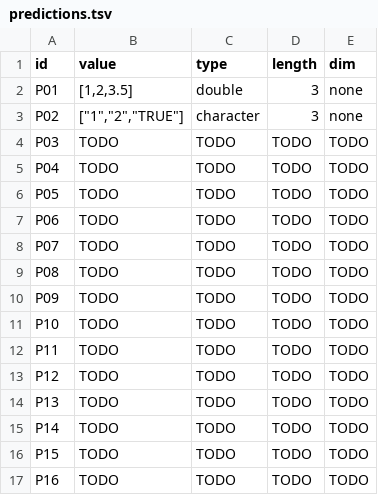
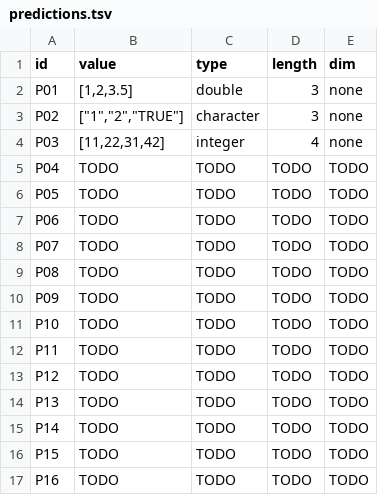
Before and after one commit to llaollao902/cmsc-124-ps2-starter, a TSV file: predictions.tsv, drawn as a sheet.

Commit message:
docs: create predictions and reasoning in P03

```diff
--- a/predictions.tsv
+++ b/predictions.tsv
@@ -3,3 +3,3 @@ P01	[1,2,3.5]	double	3	none
 P02	["1","2","TRUE"]	character	3	none
-P03	TODO	TODO	TODO	TODO
+P03	[11,22,31,42]	integer	4	none
 P04	TODO	TODO	TODO	TODO
```
Also changed, not shown: 1 other file.
